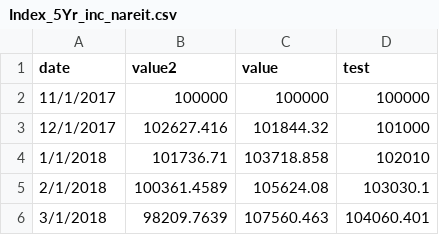
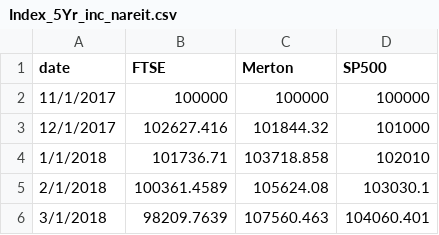
Before and after one commit to Keroroscar/M-Fund-web, a CSV file: Merton Historical Data Archive/Index_5Yr_inc_nareit.csv, drawn as a sheet; only a part is shown.

```diff
--- a/Merton Historical Data Archive/Index_5Yr_inc_nareit.csv
+++ b/Merton Historical Data Archive/Index_5Yr_inc_nareit.csv
@@ -1,2 +1,2 @@
-date,value2,value,test
+date,FTSE,Merton,SP500
 11/1/2017,100000,100000,100000
```
Also changed, not shown: 1 other file.
